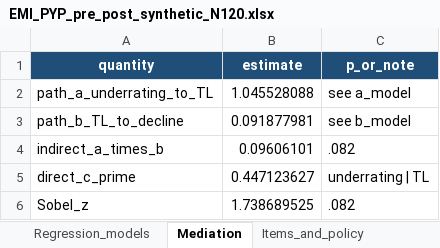
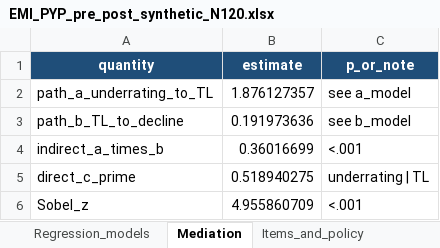
Before and after one commit to MehmetDEU/autoresearch, an Excel workbook: emi-proficiency-study/EMI_PYP_pre_post_synthetic_N120.xlsx, sheet Mediation, drawn as a sheet; values as stored, in another font and other column widths than the file's, no borders; the diff names each change by its address in the sheet, - before the commit and + after, or states it on an @@ line.

```diff
--- a/emi-proficiency-study/EMI_PYP_pre_post_synthetic_N120.xlsx (sheet Mediation)
+++ b/emi-proficiency-study/EMI_PYP_pre_post_synthetic_N120.xlsx (sheet Mediation)
-B2 (estimate): 1.045528088
+B2 (estimate): 1.876127357
-B3 (estimate): 0.091877981
+B3 (estimate): 0.191973636
-B4 (estimate): 0.09606101
+B4 (estimate): 0.36016699
-C4 (p_or_note): .082
+C4 (p_or_note): <.001
-B5 (estimate): 0.447123627
+B5 (estimate): 0.518940275
-B6 (estimate): 1.738689525
+B6 (estimate): 4.955860709
-C6 (p_or_note): .082
+C6 (p_or_note): <.001
```
Also changed, not shown: sheet Students, sheet Speaking_Pre_raters, sheet Writing_Post_raters, sheet Speaking_Post_raters, sheet Writing_Pre_raters, sheet IELTS_subsample, 9 more sheets, 23 other files.
